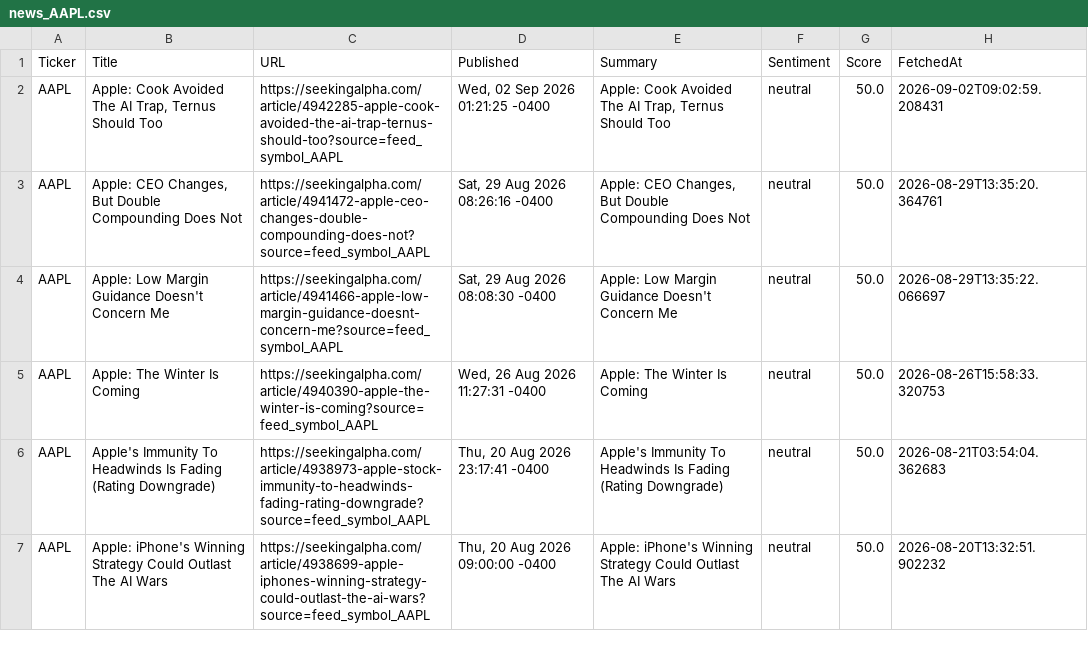
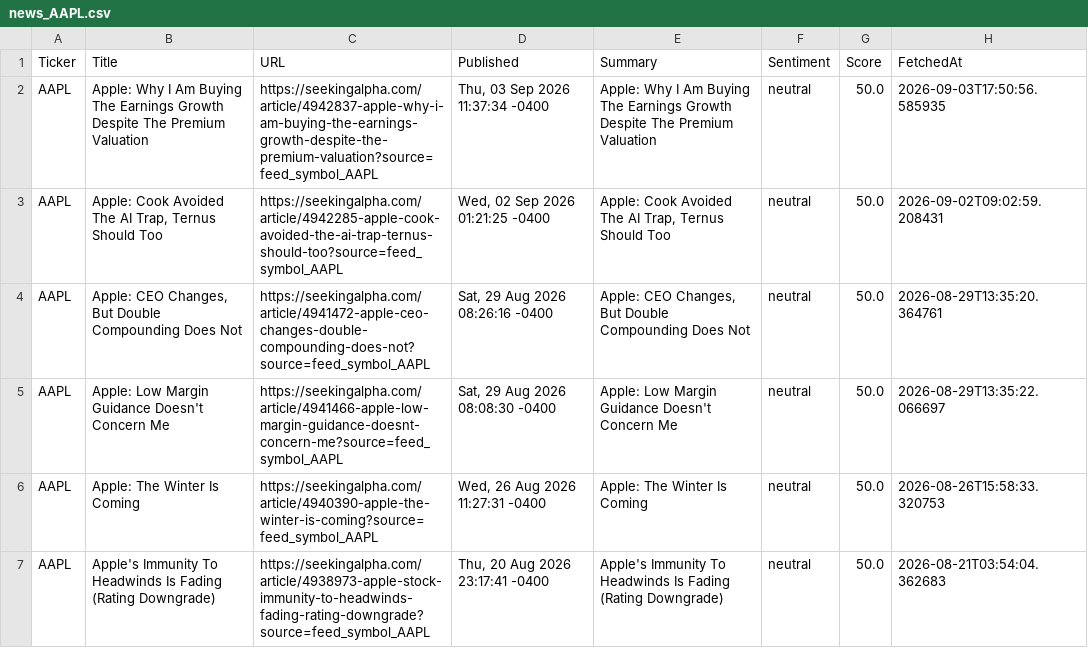
Before and after one commit to timursk99-ai/news-pipeline, a CSV file: news_AAPL.csv, drawn as a sheet; only a part is shown; the shorter side is filled out with more unchanged rows.

```diff
--- a/news_AAPL.csv
+++ b/news_AAPL.csv
@@ -1,2 +1,3 @@
 Ticker,Title,URL,Published,Summary,Sentiment,Score,FetchedAt
+AAPL,Apple: Why I Am Buying The Earnings Growth Despite The Premium Valuation,https://seekingalpha.com/article/4942837-apple-why-i-am-buying-the-earnings-growth-despite-the-premium-valuation?source=feed_symbol_AAPL,"Thu, 03 Sep 2026 11:37:34 -0400",Apple: Why I Am Buying The Earnings Growth Despite The Premium Valuation,neutral,50.0,2026-09-03T17:50:56.585935
 AAPL,"Apple: Cook Avoided The AI Trap, Ternus Should Too",https://seekingalpha.com/article/4942285-apple-cook-avoided-the-ai-trap-ternus-should-too?source=feed_symbol_AAPL,"Wed, 02 Sep 2026 01:21:25 -0400","Apple: Cook Avoided The AI Trap, Ternus Should Too",neutral,50.0,2026-09-02T09:02:59.208431
```
Also changed, not shown: news_GOOGL.csv.
